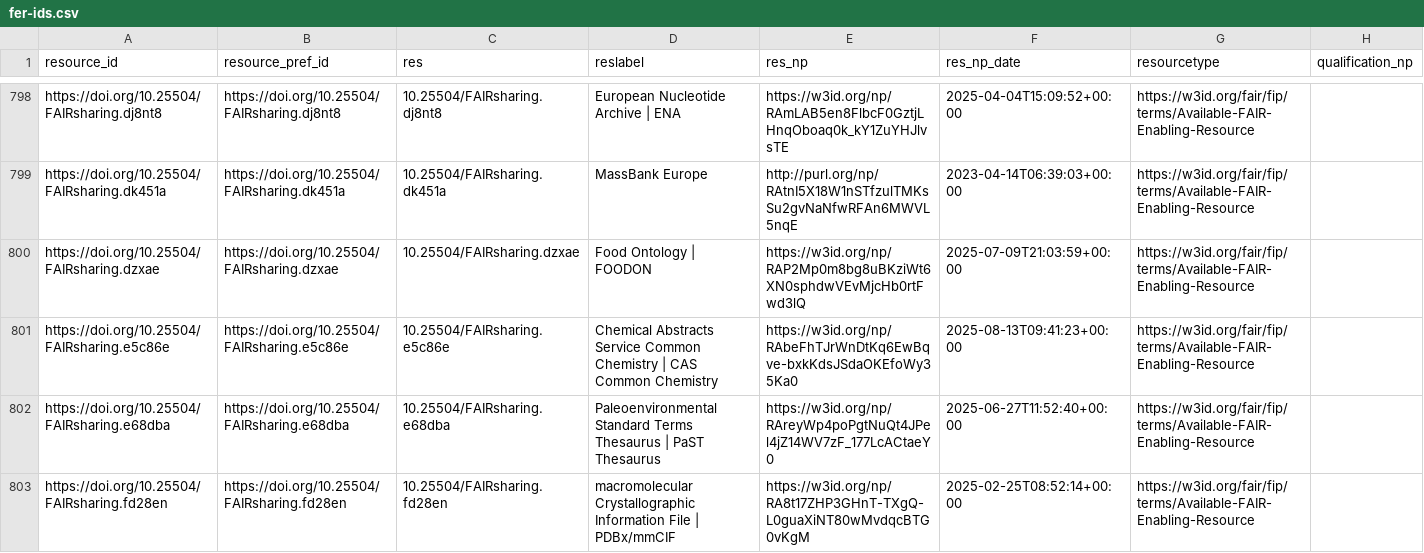
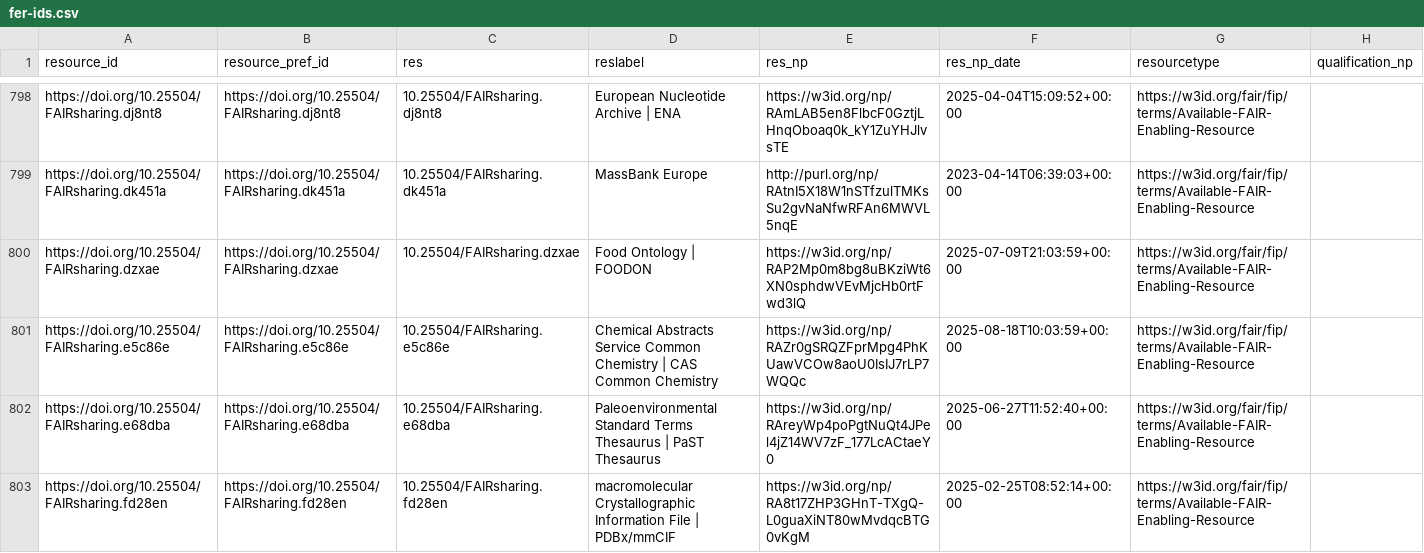
Before and after one commit to peta-pico/dsw-nanopub-api, a CSV file: tables/fer-ids.csv, drawn as a sheet; only a part is shown, gaps mark what is left out.

Commit message:
Add tables

```diff
--- a/tables/fer-ids.csv
+++ b/tables/fer-ids.csv
@@ -800,3 +800,3 @@ https://doi.org/10.25504/FAIRsharing.dk451a,https://doi.org/10.25504/FAIRsharing
 https://doi.org/10.25504/FAIRsharing.dzxae,https://doi.org/10.25504/FAIRsharing.dzxae,10.25504/FAIRsharing.dzxae,Food Ontology | FOODON,https://w3id.org/np/RAP2Mp0m8bg8uBKziWt6XN0sphdwVEvMjcHb0rtFwd3lQ,2025-07-09T21:03:59+00:00,https://w3id.org/fair/fip/terms/Available-FAIR-Enabling-Resource,
-https://doi.org/10.25504/FAIRsharing.e5c86e,https://doi.org/10.25504/FAIRsharing.e5c86e,10.25504/FAIRsharing.e5c86e,Chemical Abstracts Service Common Chemistry | CAS Common Chemistry,https://w3id.org/np/RAbeFhTJrWnDtKq6EwBqve-bxkKdsJSdaOKEfoWy35Ka0,2025-08-13T09:41:23+00:00,https://w3id.org/fair/fip/terms/Available-FAIR-Enabling-Resource,
+https://doi.org/10.25504/FAIRsharing.e5c86e,https://doi.org/10.25504/FAIRsharing.e5c86e,10.25504/FAIRsharing.e5c86e,Chemical Abstracts Service Common Chemistry | CAS Common Chemistry,https://w3id.org/np/RAZr0gSRQZFprMpg4PhKUawVCOw8aoU0IsIJ7rLP7WQQc,2025-08-18T10:03:59+00:00,https://w3id.org/fair/fip/terms/Available-FAIR-Enabling-Resource,
 https://doi.org/10.25504/FAIRsharing.e68dba,https://doi.org/10.25504/FAIRsharing.e68dba,10.25504/FAIRsharing.e68dba,Paleoenvironmental Standard Terms Thesaurus | PaST Thesaurus,https://w3id.org/np/RAreyWp4poPgtNuQt4JPel4jZ14WV7zF_177LcACtaeY0,2025-06-27T11:52:40+00:00,https://w3id.org/fair/fip/terms/Available-FAIR-Enabling-Resource,
```
